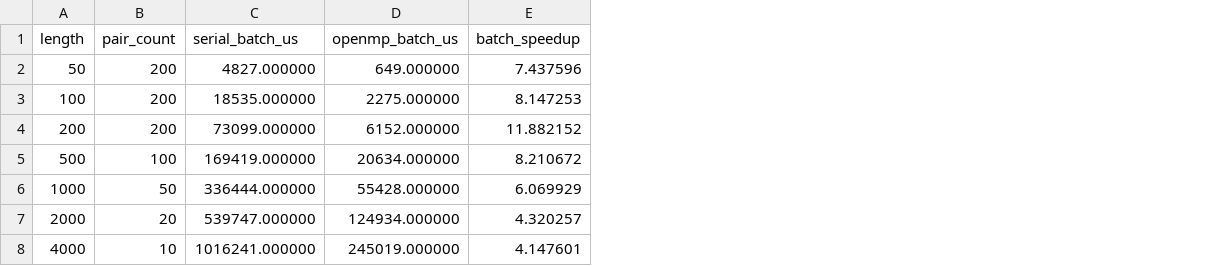
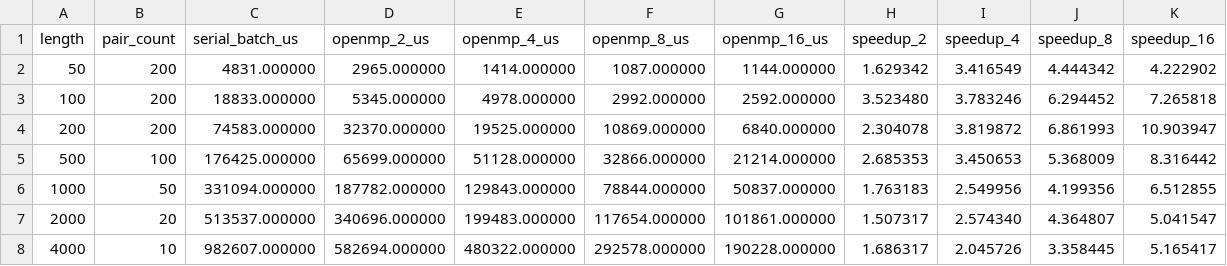
Before and after one commit to GojeonpaJ/FYP-Damerau-Levenshtein-Optimization, a CSV file: results/results_parallel_batch_release.csv, drawn as a sheet; removed rows and columns are numbered as before the commit, all else as after; the diff names each change by its address in the sheet, - before the commit and + after, or states it on an @@ line.

```diff
--- a/results/results_parallel_batch_release.csv
+++ b/results/results_parallel_batch_release.csv
-column D (openmp_batch_us), rows 2-8: 649.000000 | 2275.000000 | 6152.000000 | 20634.000000 | 55428.000000 | 124934.000000 | 245019.000000
-column E (batch_speedup), rows 2-8: 7.437596 | 8.147253 | 11.882152 | 8.210672 | 6.069929 | 4.320257 | 4.147601
+column D (openmp_2_us), rows 2-8: 2965.000000 | 5345.000000 | 32370.000000 | 65699.000000 | 187782.000000 | 340696.000000 | 582694.000000
+column E (openmp_4_us), rows 2-8: 1414.000000 | 4978.000000 | 19525.000000 | 51128.000000 | 129843.000000 | 199483.000000 | 480322.000000
+column F (openmp_8_us), rows 2-8: 1087.000000 | 2992.000000 | 10869.000000 | 32866.000000 | 78844.000000 | 117654.000000 | 292578.000000
+column G (openmp_16_us), rows 2-8: 1144.000000 | 2592.000000 | 6840.000000 | 21214.000000 | 50837.000000 | 101861.000000 | 190228.000000
+column H (speedup_2), rows 2-8: 1.629342 | 3.523480 | 2.304078 | 2.685353 | 1.763183 | 1.507317 | 1.686317
+column I (speedup_4), rows 2-8: 3.416549 | 3.783246 | 3.819872 | 3.450653 | 2.549956 | 2.574340 | 2.045726
+column J (speedup_8), rows 2-8: 4.444342 | 6.294452 | 6.861993 | 5.368009 | 4.199356 | 4.364807 | 3.358445
+column K (speedup_16), rows 2-8: 4.222902 | 7.265818 | 10.903947 | 8.316442 | 6.512855 | 5.041547 | 5.165417
-C2 (serial_batch_us): 4827.000000
+C2 (serial_batch_us): 4831.000000
-C3 (serial_batch_us): 18535.000000
+C3 (serial_batch_us): 18833.000000
-C4 (serial_batch_us): 73099.000000
+C4 (serial_batch_us): 74583.000000
-C5 (serial_batch_us): 169419.000000
+C5 (serial_batch_us): 176425.000000
-C6 (serial_batch_us): 336444.000000
+C6 (serial_batch_us): 331094.000000
-C7 (serial_batch_us): 539747.000000
+C7 (serial_batch_us): 513537.000000
-C8 (serial_batch_us): 1016241.000000
+C8 (serial_batch_us): 982607.000000
```
Also changed, not shown: results/results_compare_release.csv.
